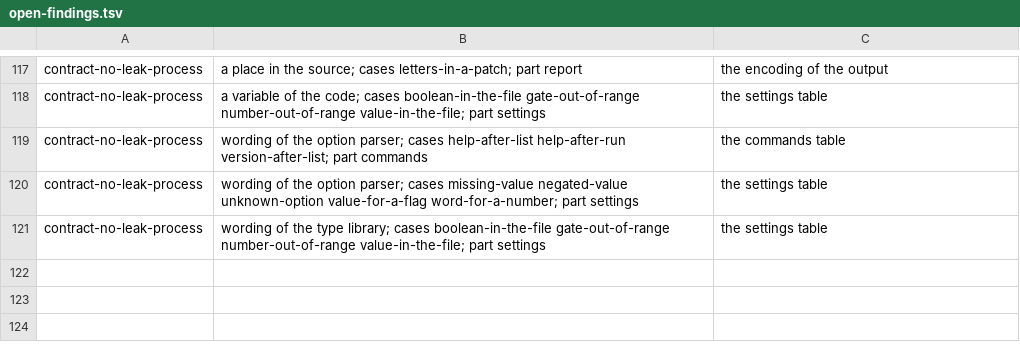
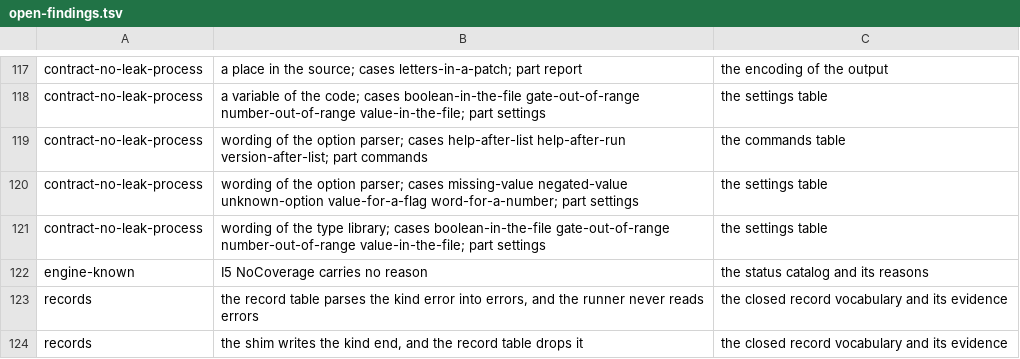
Before and after one commit to P4suta/Test-Mutation, a TSV file: t/open-findings.tsv, drawn as a sheet; only a part is shown, gaps mark what is left out; the diff names each change by its address in the sheet, - before the commit and + after, or states it on an @@ line.

Commit message:
test(discovery): compare runs of the engine with independent oracles
The tests of the engine were examples on four fixtures, and no oracle stood beside them.
One adapter now starts the command and returns a normalized result, and every harness reads that result alone.
A generator writes known-answer projects with one pure function on each line.
A plain interpreter gives the truth of each mutant, and the statuses of a run must equal it.
Each check meets saboteur adapters that break it, and the self-test requires a rejection from every one.
`xt/records.t` compares the record kinds of the shim, the record table, and the runner.
The fast tier joins the check task as `discover-fast`, and `discover` runs the full tier.
The first open findings are a status without a reason and two record kinds that one side drops.

```diff
--- a/t/open-findings.tsv
+++ b/t/open-findings.tsv
+row 122: engine-known | I5 NoCoverage carries no reason | the status catalog and its reasons
+row 123: records | the record table parses the kind error into errors, and the runner never reads errors | the closed record vocabulary and its evidence
+row 124: records | the shim writes the kind end, and the record table drops it | the closed record vocabulary and its evidence
```
Also changed, not shown: 10 other files.
